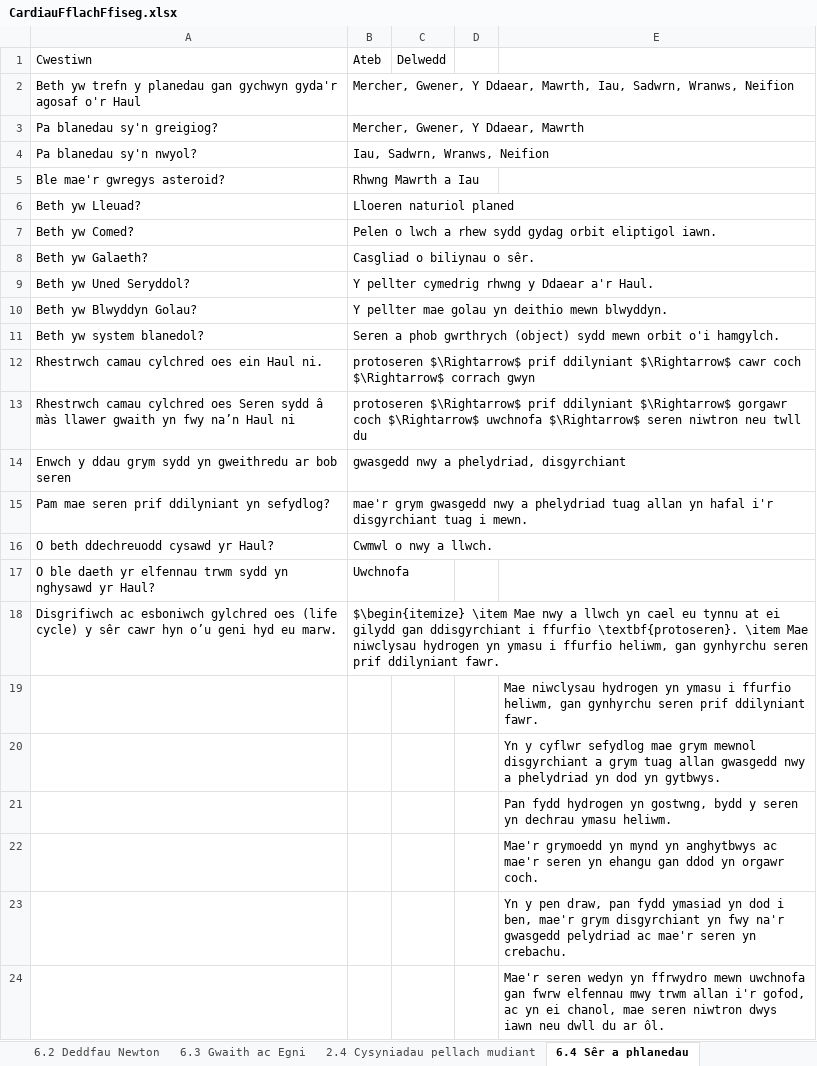
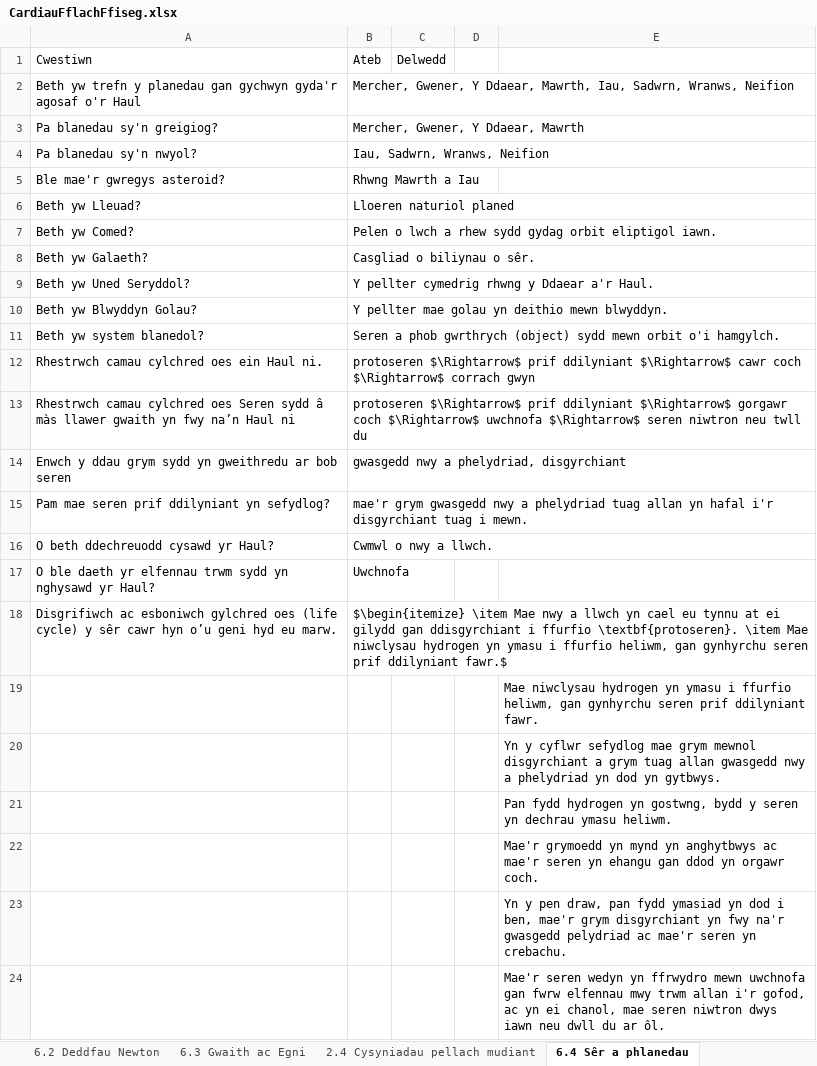
Before and after one commit to GwyddonTryfan/CardiauFflach-TGAU, an Excel workbook: CardiauFflachFfiseg.xlsx, sheet 6.4 Sêr a phlanedau, drawn as a sheet; values as stored, in another font and other column widths than the file's, no borders; the diff names each change by its address in the sheet, - before the commit and + after, or states it on an @@ line.

Commit message:
Add files via upload

```diff
--- a/CardiauFflachFfiseg.xlsx (sheet 6.4 Sêr a phlanedau)
+++ b/CardiauFflachFfiseg.xlsx (sheet 6.4 Sêr a phlanedau)
-B18: …prif ddilyniant fawr.
+B18: …prif ddilyniant fawr.$
```
